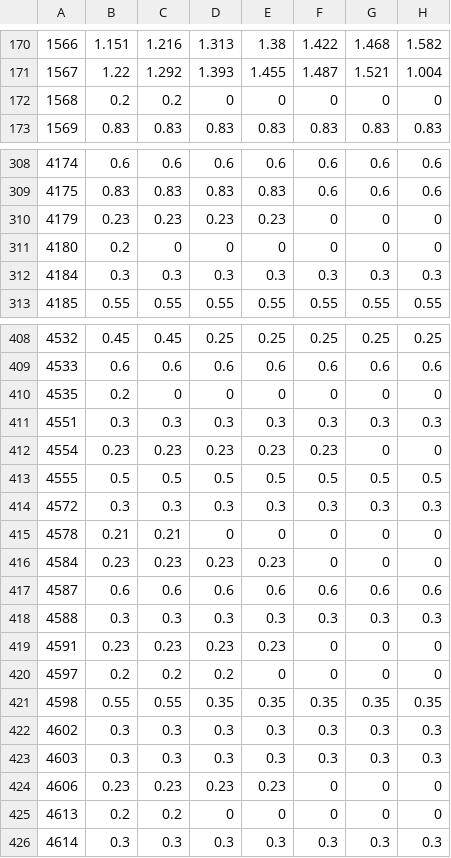
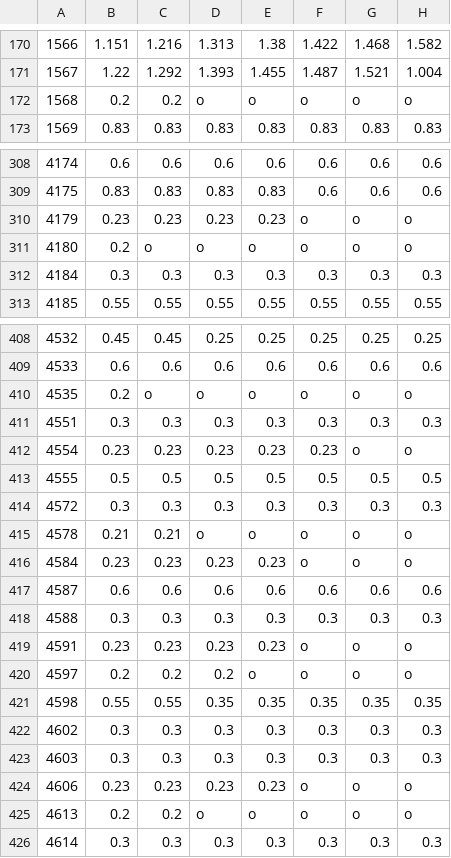
Before and after one commit to ryanbmarx/orbitas-indonesia-projection, a CSV file: public/data/ModestB_CAPACITY_26OCT2020.csv, drawn as a sheet; only a part is shown, gaps mark what is left out; the diff covers the shown part only; the diff names each change by its address in the sheet, - before the commit and + after, or states it on an @@ line.

```diff
--- a/public/data/ModestB_CAPACITY_26OCT2020.csv
+++ b/public/data/ModestB_CAPACITY_26OCT2020.csv
-D172: 0
+D172: o
-E172: 0
+E172: o
-F172: 0
+F172: o
-G172: 0
+G172: o
-H172: 0
+H172: o
-F310:F311: 0
+F310:F311: o
-G310:G311: 0
+G310:G311: o
-H310:H311: 0
+H310:H311: o
-C311: 0
+C311: o
-D311: 0
+D311: o
-E311: 0
+E311: o
-C410: 0
+C410: o
-D410: 0
+D410: o
-E410: 0
+E410: o
-F410: 0
+F410: o
-G410: 0
+G410: o
-H410: 0
+H410: o
-G412: 0
+G412: o
-H412: 0
+H412: o
-D415: 0
+D415: o
-E415: 0
+E415: o
-F415:F416: 0
+F415:F416: o
-G415:G416: 0
+G415:G416: o
-H415:H416: 0
+H415:H416: o
-F419:F420: 0
+F419:F420: o
-G419:G420: 0
+G419:G420: o
-H419:H420: 0
+H419:H420: o
-E420: 0
+E420: o
-F424:F425: 0
+F424:F425: o
-G424:G425: 0
+G424:G425: o
-H424:H425: 0
+H424:H425: o
-D425: 0
+D425: o
-E425: 0
+E425: o
```
Also changed, not shown: 138 edited cells elsewhere in this file, public/data/Aggressive_CAPACITY_26OCT2020.csv, public/data/BAU_CAPACITY_26OCT2020.csv, 15 other files.
